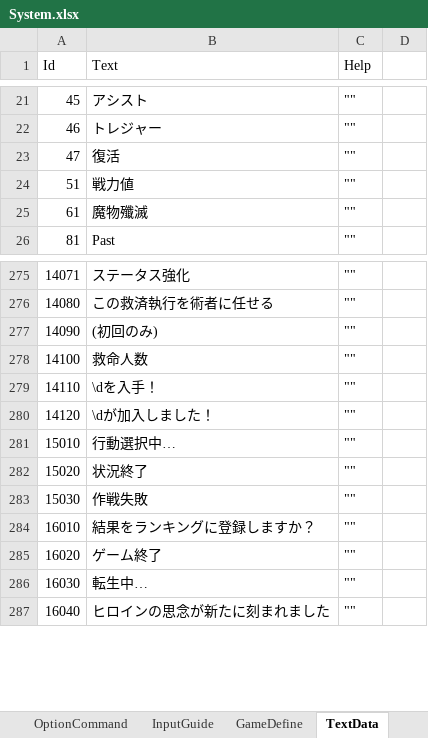
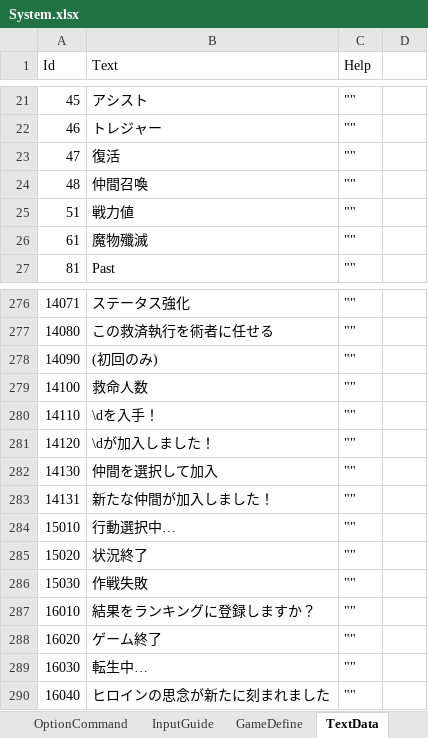
Before and after one commit to seedsclaft/unity, an Excel workbook: Assets/Data/System.xlsx, sheet TextData, drawn as a sheet; only a part is shown, gaps mark what is left out; values as stored, in another font and other column widths than the file's, no borders; the diff names each change by its address in the sheet, - before the commit and + after, or states it on an @@ line.

```diff
--- a/Assets/Data/System.xlsx (sheet TextData)
+++ b/Assets/Data/System.xlsx (sheet TextData)
+row 24: 48 | 仲間召喚 | ""
+row 282: 14130 | 仲間を選択して加入 | ""
+row 283: 14131 | 新たな仲間が加入しました！ | ""
```
Also changed, not shown: Assets/Data/Actors.xlsx, Assets/Data/Stages.xlsx, 20 other files.
